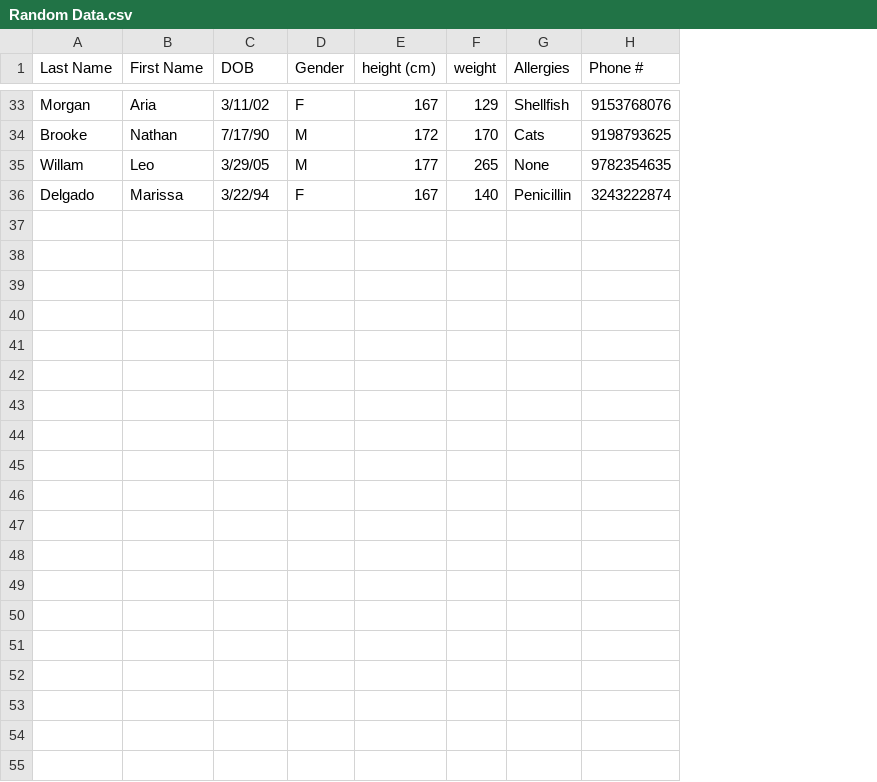
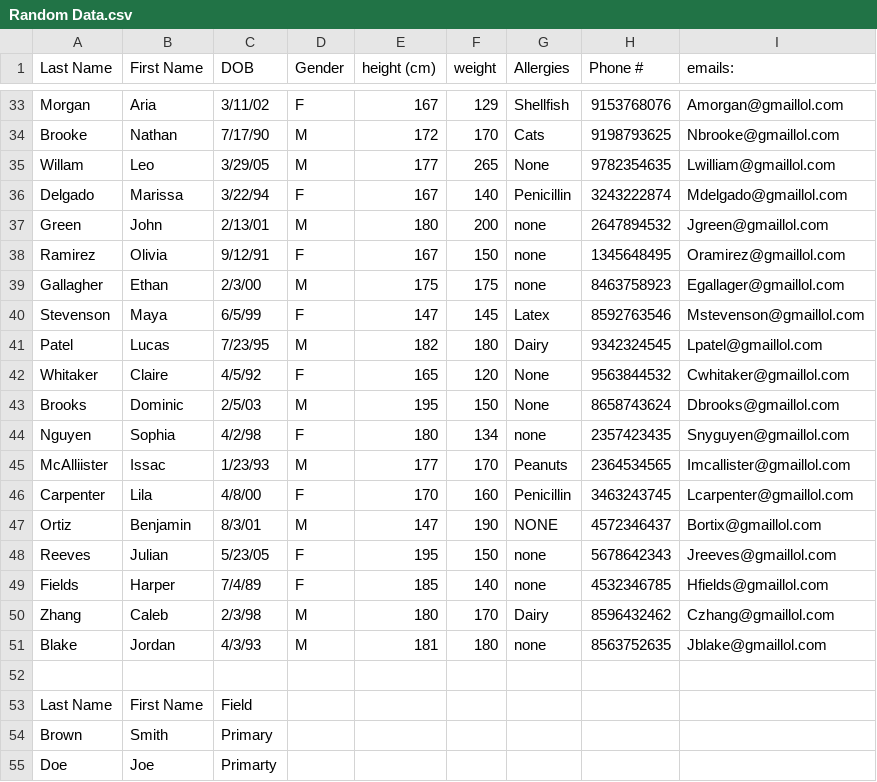
Before and after one commit to cacameron/Mini-EMR, a CSV file: Random Data.csv, drawn as a sheet; only a part is shown, gaps mark what is left out; the diff names each change by its address in the sheet, - before the commit and + after, or states it on an @@ line.

Commit message:
Data
Updated the CSV file to match what we currently have for our data base

```diff
--- a/Random Data.csv
+++ b/Random Data.csv
+column I (emails:), rows 33-36: Amorgan@gmaillol.com | Nbrooke@gmaillol.com | Lwilliam@gmaillol.com | Mdelgado@gmaillol.com
+row 37: Green | John | 2/13/01 | M | 180 | 200 | none | 2647894532 | Jgreen@gmaillol.com
+row 38: Ramirez | Olivia | 9/12/91 | F | 167 | 150 | none | 1345648495 | Oramirez@gmaillol.com
+row 39: Gallagher | Ethan | 2/3/00 | M | 175 | 175 | none | 8463758923 | Egallager@gmaillol.com
+row 40: Stevenson | Maya | 6/5/99 | F | 147 | 145 | Latex | 8592763546 | Mstevenson@gmaillol.com
+row 41: Patel | Lucas | 7/23/95 | M | 182 | 180 | Dairy | 9342324545 | Lpatel@gmaillol.com
+row 42: Whitaker | Claire | 4/5/92 | F | 165 | 120 | None | 9563844532 | Cwhitaker@gmaillol.com
+row 43: Brooks | Dominic | 2/5/03 | M | 195 | 150 | None | 8658743624 | Dbrooks@gmaillol.com
+row 44: Nguyen | Sophia | 4/2/98 | F | 180 | 134 | none | 2357423435 | Snyguyen@gmaillol.com
+row 45: McAlliister | Issac | 1/23/93 | M | 177 | 170 | Peanuts | 2364534565 | Imcallister@gmaillol.com
+row 46: Carpenter | Lila | 4/8/00 | F | 170 | 160 | Penicillin | 3463243745 | Lcarpenter@gmaillol.com
+row 47: Ortiz | Benjamin | 8/3/01 | M | 147 | 190 | NONE | 4572346437 | Bortix@gmaillol.com
+row 48: Reeves | Julian | 5/23/05 | F | 195 | 150 | none | 5678642343 | Jreeves@gmaillol.com
+row 49: Fields | Harper | 7/4/89 | F | 185 | 140 | none | 4532346785 | Hfields@gmaillol.com
+row 50: Zhang | Caleb | 2/3/98 | M | 180 | 170 | Dairy | 8596432462 | Czhang@gmaillol.com
+row 51: Blake | Jordan | 4/3/93 | M | 181 | 180 | none | 8563752635 | Jblake@gmaillol.com
+row 52: (empty)
+row 53: Last Name | First Name | Field
+row 54: Brown | Smith | Primary
+row 55: Doe | Joe | Primarty
```
